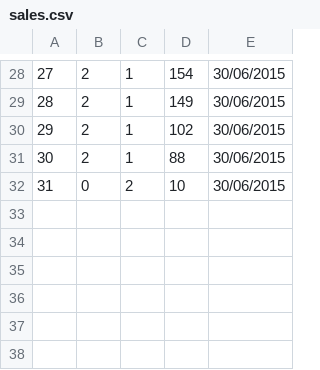
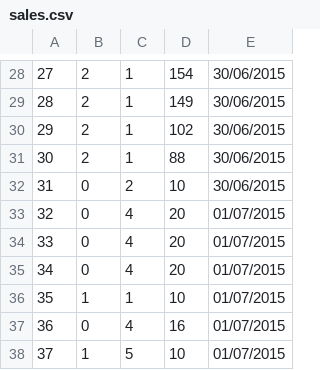
Before and after one commit to otvio/supermarket, a CSV file: SuperMarket/sales.csv, drawn as a sheet; only a part is shown, gaps mark what is left out; the diff names each change by its address in the sheet, - before the commit and + after, or states it on an @@ line.

```diff
--- a/SuperMarket/sales.csv
+++ b/SuperMarket/sales.csv
+row 33: 32 | 0 | 4 | 20 | 01/07/2015
+row 34: 33 | 0 | 4 | 20 | 01/07/2015
+row 35: 34 | 0 | 4 | 20 | 01/07/2015
+row 36: 35 | 1 | 1 | 10 | 01/07/2015
+row 37: 36 | 0 | 4 | 16 | 01/07/2015
+row 38: 37 | 1 | 5 | 10 | 01/07/2015
```
Also changed, not shown: SuperMarket/products.csv, 12 other files.
